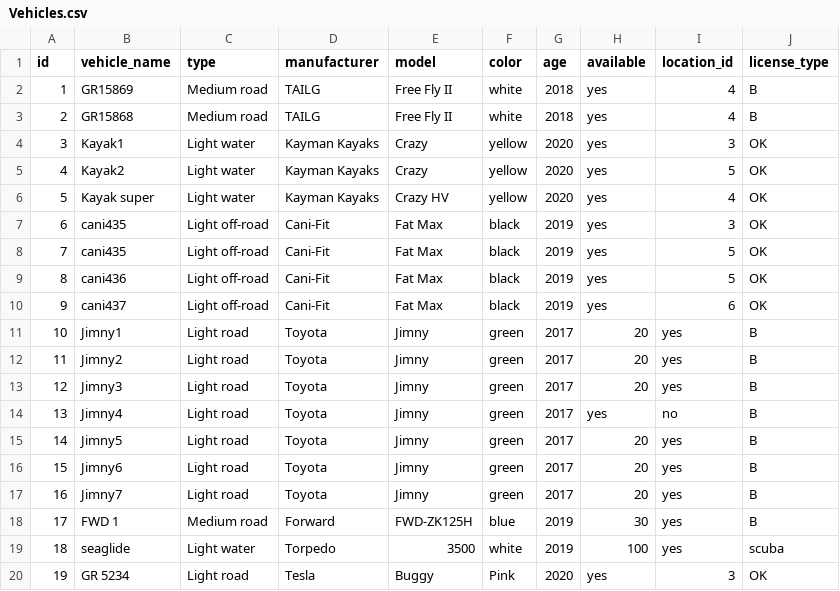
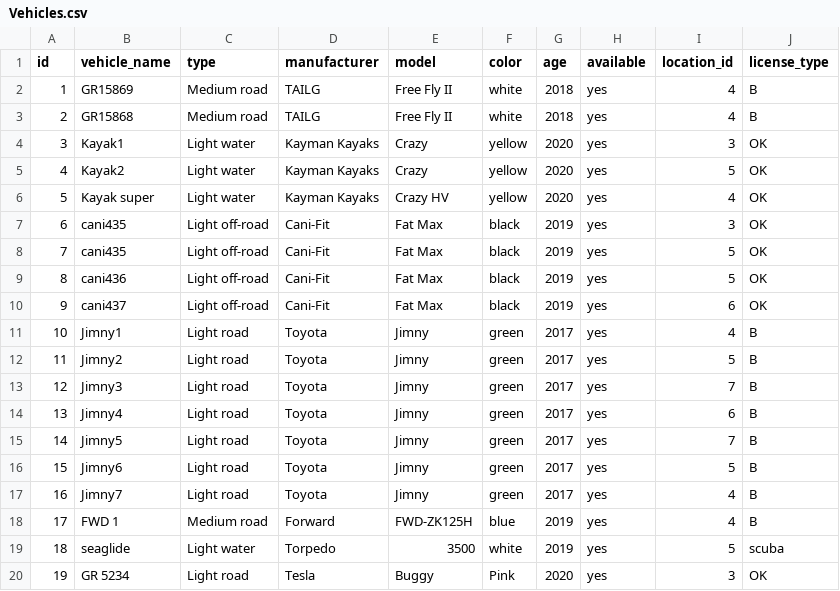
Before and after one commit to arnort20/ChuckNorris, a CSV file: Data_files/Vehicles.csv, drawn as a sheet.

```diff
--- a/Data_files/Vehicles.csv
+++ b/Data_files/Vehicles.csv
@@ -10,11 +10,11 @@ id,vehicle_name,type,manufacturer,model,color,age,available,location_id,license_
 9,cani437,Light off-road,Cani-Fit,Fat Max,black,2019,yes,6,OK
-10,Jimny1,Light road,Toyota,Jimny,green,2017,20,yes,B
-11,Jimny2,Light road,Toyota,Jimny,green,2017,20,yes,B
-12,Jimny3,Light road,Toyota,Jimny,green,2017,20,yes,B
-13,Jimny4,Light road,Toyota,Jimny,green,2017,yes,no,B
-14,Jimny5,Light road,Toyota,Jimny,green,2017,20,yes,B
-15,Jimny6,Light road,Toyota,Jimny,green,2017,20,yes,B
-16,Jimny7,Light road,Toyota,Jimny,green,2017,20,yes,B
-17,FWD 1,Medium road,Forward,FWD-ZK125H,blue,2019,30,yes,B
-18,seaglide,Light water,Torpedo,3500,white,2019,100,yes,scuba
+10,Jimny1,Light road,Toyota,Jimny,green,2017,yes,4,B
+11,Jimny2,Light road,Toyota,Jimny,green,2017,yes,5,B
+12,Jimny3,Light road,Toyota,Jimny,green,2017,yes,7,B
+13,Jimny4,Light road,Toyota,Jimny,green,2017,yes,6,B
+14,Jimny5,Light road,Toyota,Jimny,green,2017,yes,7,B
+15,Jimny6,Light road,Toyota,Jimny,green,2017,yes,5,B
+16,Jimny7,Light road,Toyota,Jimny,green,2017,yes,4,B
+17,FWD 1,Medium road,Forward,FWD-ZK125H,blue,2019,yes,4,B
+18,seaglide,Light water,Torpedo,3500,white,2019,yes,5,scuba
 19,GR 5234,Light road,Tesla,Buggy,Pink,2020,yes,3,OK
```
Also changed, not shown: Data_files/Destinations.csv, 1 other file.
